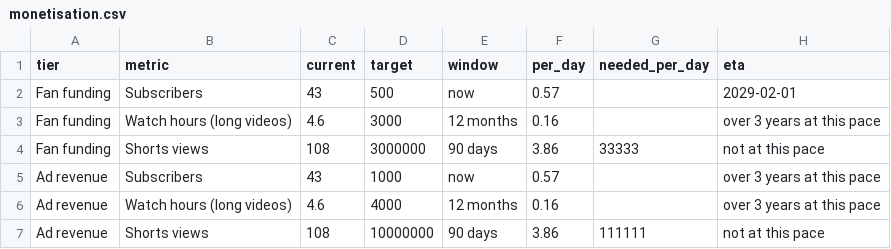
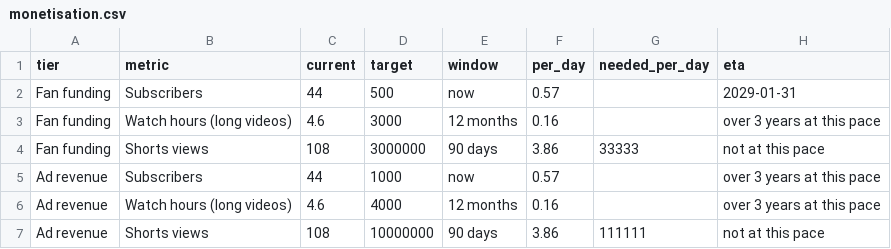
Before and after one commit to wisamk-ctrl/ai-youtube-pipeline, a CSV file: data/dashboard/monetisation.csv, drawn as a sheet.

```diff
--- a/data/dashboard/monetisation.csv
+++ b/data/dashboard/monetisation.csv
@@ -1,6 +1,6 @@
 tier,metric,current,target,window,per_day,needed_per_day,eta
-Fan funding,Subscribers,43,500,now,0.57,,2029-02-01
+Fan funding,Subscribers,44,500,now,0.57,,2029-01-31
 Fan funding,Watch hours (long videos),4.6,3000,12 months,0.16,,over 3 years at this pace
 Fan funding,Shorts views,108,3000000,90 days,3.86,33333,not at this pace
-Ad revenue,Subscribers,43,1000,now,0.57,,over 3 years at this pace
+Ad revenue,Subscribers,44,1000,now,0.57,,over 3 years at this pace
 Ad revenue,Watch hours (long videos),4.6,4000,12 months,0.16,,over 3 years at this pace
```
Also changed, not shown: data/dashboard/pipeline.csv, data/dashboard/platforms.csv, 3 other files.
